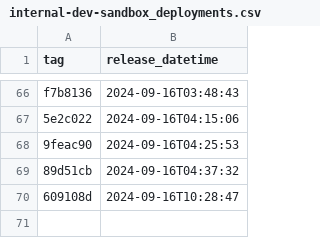
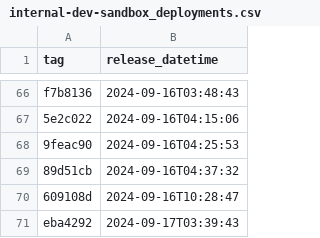
Before and after one commit to NHSDigital/prescriptionsforpatients, a CSV file: _data/internal-dev-sandbox_deployments.csv, drawn as a sheet; only a part is shown, gaps mark what is left out.

```diff
--- a/_data/internal-dev-sandbox_deployments.csv
+++ b/_data/internal-dev-sandbox_deployments.csv
@@ -70 +70,2 @@ f7b8136,2024-09-16T03:48:43
 609108d,2024-09-16T10:28:47
+eba4292,2024-09-17T03:39:43
```
Also changed, not shown: 1 other file.
